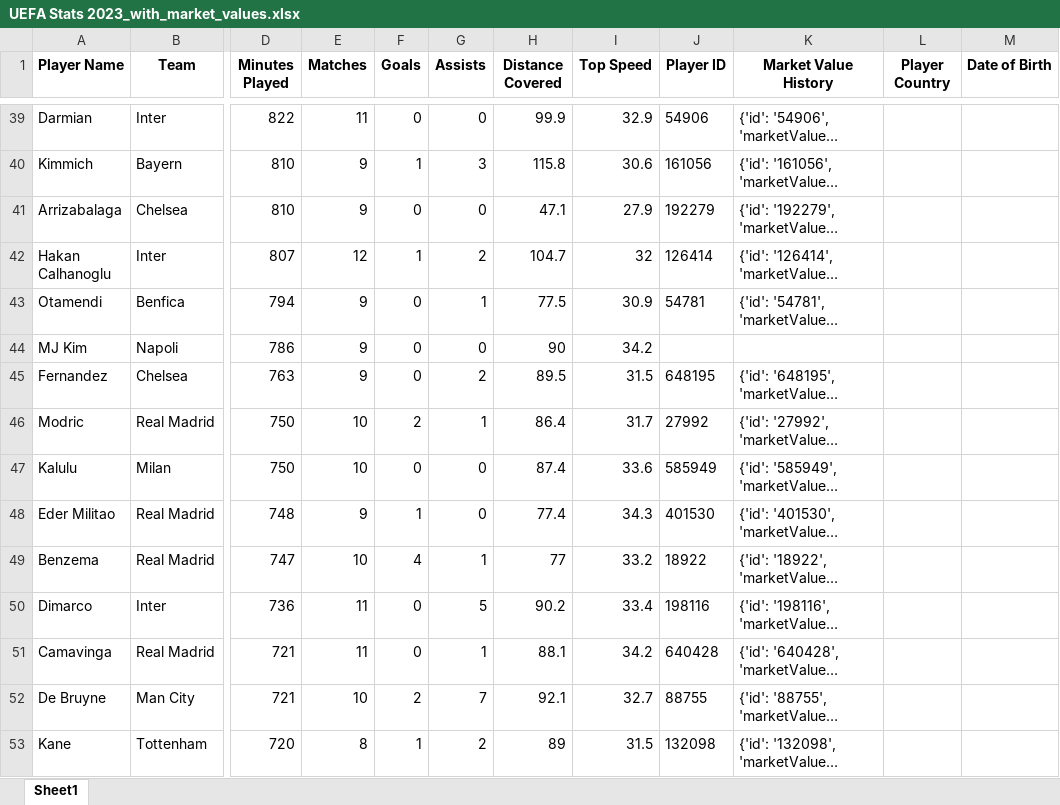
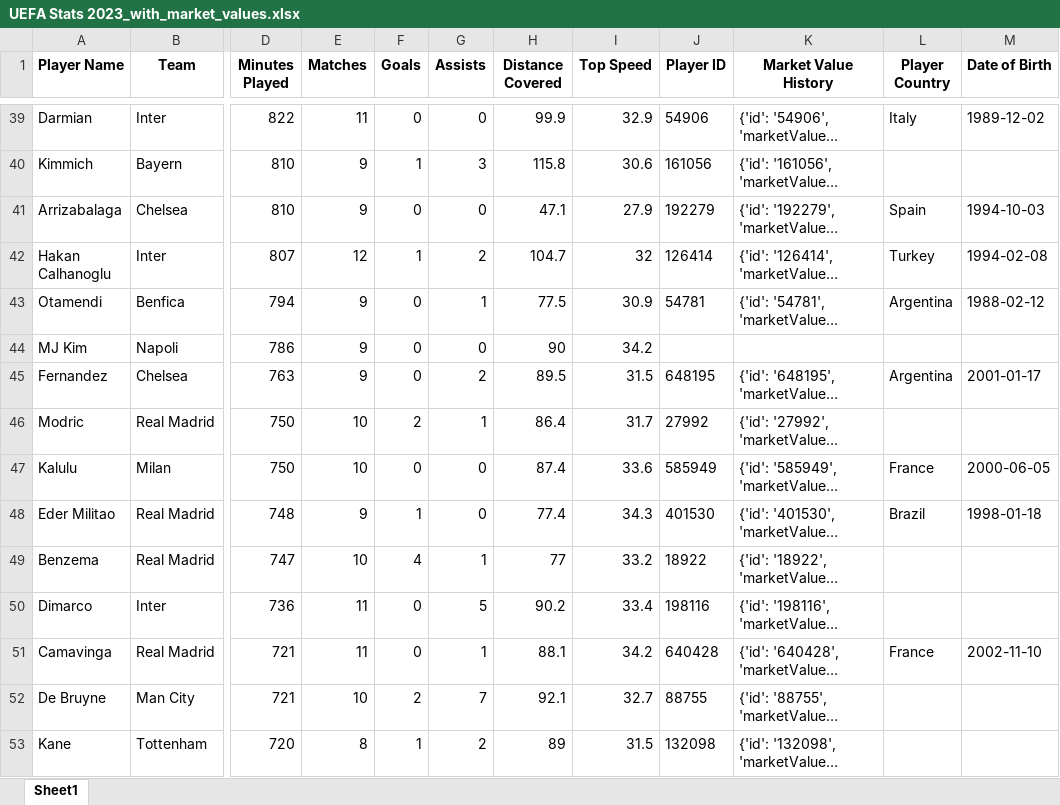
Before and after one commit to CesarAguirre9/Soccer_Players_Market_Value, an Excel workbook: Data/UEFA Stats 2023_with_market_values.xlsx, sheet Sheet1, drawn as a sheet; only a part is shown, gaps mark what is left out; long unchanged cells end in …; values as stored, in another font and other column widths than the file's, no borders; the diff covers the shown part only; the diff names each change by its address in the sheet, - before the commit and + after, or states it on an @@ line.

```diff
--- a/Data/UEFA Stats 2023_with_market_values.xlsx (sheet Sheet1)
+++ b/Data/UEFA Stats 2023_with_market_values.xlsx (sheet Sheet1)
-L39 (Player Country): (empty)
+L39 (Player Country): Italy
-M39 (Date of Birth): (empty)
+M39 (Date of Birth): 1989-12-02
-L41 (Player Country): (empty)
+L41 (Player Country): Spain
-M41 (Date of Birth): (empty)
+M41 (Date of Birth): 1994-10-03
-L42 (Player Country): (empty)
+L42 (Player Country): Turkey
-M42 (Date of Birth): (empty)
+M42 (Date of Birth): 1994-02-08
-L43 (Player Country): (empty)
+L43 (Player Country): Argentina
-M43 (Date of Birth): (empty)
+M43 (Date of Birth): 1988-02-12
-L45 (Player Country): (empty)
+L45 (Player Country): Argentina
-M45 (Date of Birth): (empty)
+M45 (Date of Birth): 2001-01-17
-L47 (Player Country): (empty)
+L47 (Player Country): France
-M47 (Date of Birth): (empty)
+M47 (Date of Birth): 2000-06-05
-L48 (Player Country): (empty)
+L48 (Player Country): Brazil
-M48 (Date of Birth): (empty)
+M48 (Date of Birth): 1998-01-18
-L51 (Player Country): (empty)
+L51 (Player Country): France
-M51 (Date of Birth): (empty)
+M51 (Date of Birth): 2002-11-10
```
Also changed, not shown: 56 removed rows and 1115 edited cells elsewhere in this sheet, Data/UEFA Stats 2018_with_market_values.xlsx, Data/UEFA Stats 2019_with_market_values.xlsx, 7 other files.
